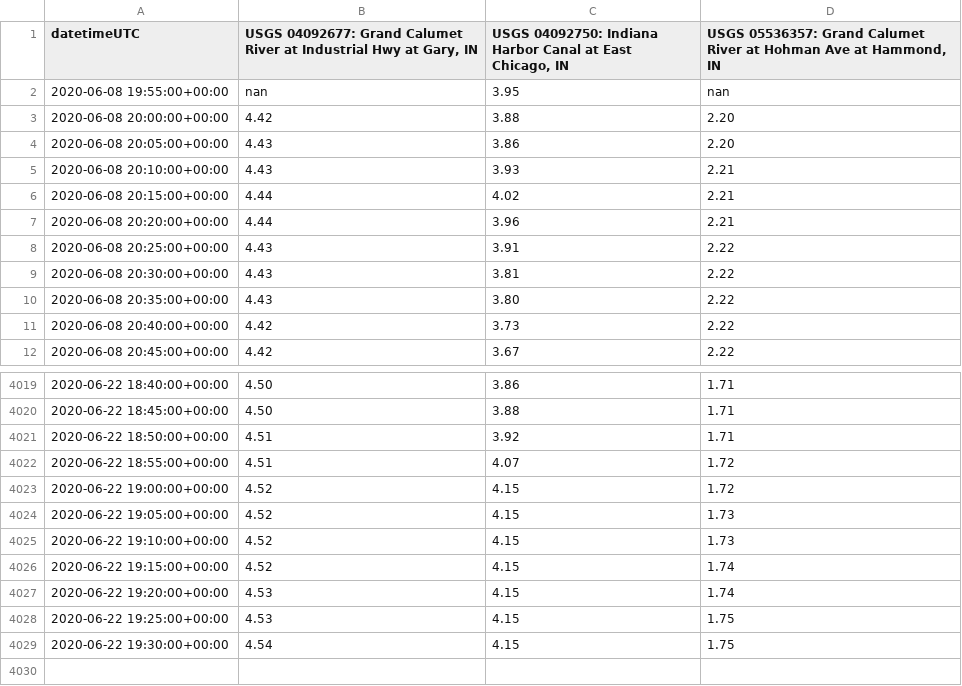
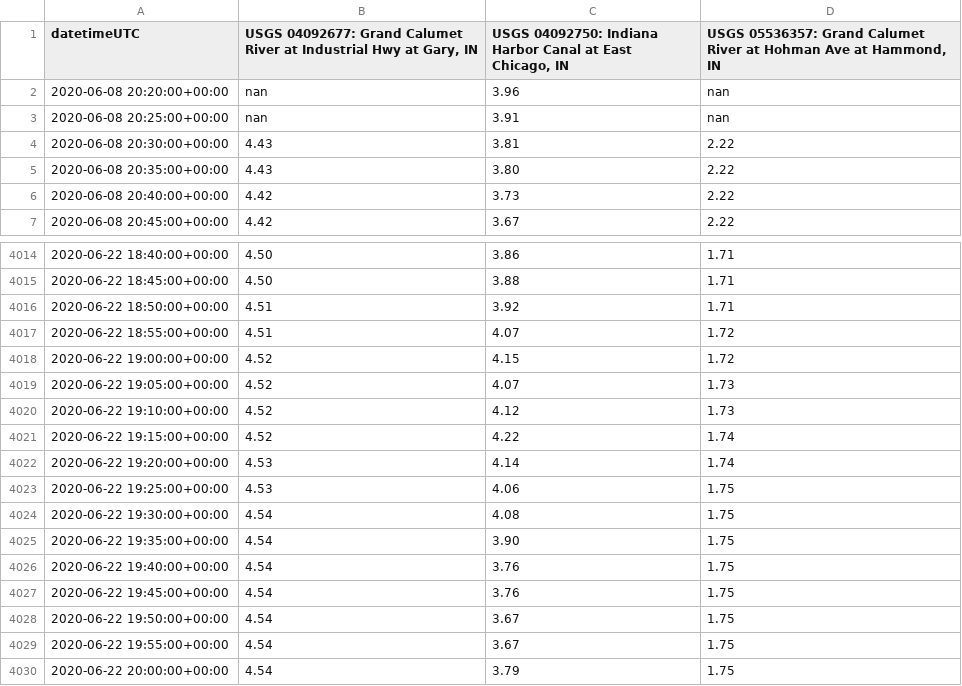
Before and after one commit to ZhiLiHydro/CAWS_status, a CSV file: gageHeight-IN-dataframe.csv, drawn as a sheet; only a part is shown, gaps mark what is left out.

```diff
--- a/gageHeight-IN-dataframe.csv
+++ b/gageHeight-IN-dataframe.csv
@@ -1,9 +1,4 @@
 datetimeUTC,"USGS 04092677: Grand Calumet River at Industrial Hwy at Gary, IN","USGS 04092750: Indiana Harbor Canal at East Chicago, IN","USGS 05536357: Grand Calumet River at Hohman Ave at Hammond, IN"
-2020-06-08 19:55:00+00:00,nan,3.95,nan
-2020-06-08 20:00:00+00:00,4.42,3.88,2.20
-2020-06-08 20:05:00+00:00,4.43,3.86,2.20
-2020-06-08 20:10:00+00:00,4.43,3.93,2.21
-2020-06-08 20:15:00+00:00,4.44,4.02,2.21
-2020-06-08 20:20:00+00:00,4.44,3.96,2.21
-2020-06-08 20:25:00+00:00,4.43,3.91,2.22
+2020-06-08 20:20:00+00:00,nan,3.96,nan
+2020-06-08 20:25:00+00:00,nan,3.91,nan
 2020-06-08 20:30:00+00:00,4.43,3.81,2.22
@@ -4023,7 +4018,13 @@ datetimeUTC,"USGS 04092677: Grand Calumet River at Industrial Hwy at Gary, IN","
 2020-06-22 19:00:00+00:00,4.52,4.15,1.72
-2020-06-22 19:05:00+00:00,4.52,4.15,1.73
-2020-06-22 19:10:00+00:00,4.52,4.15,1.73
-2020-06-22 19:15:00+00:00,4.52,4.15,1.74
-2020-06-22 19:20:00+00:00,4.53,4.15,1.74
-2020-06-22 19:25:00+00:00,4.53,4.15,1.75
-2020-06-22 19:30:00+00:00,4.54,4.15,1.75
+2020-06-22 19:05:00+00:00,4.52,4.07,1.73
+2020-06-22 19:10:00+00:00,4.52,4.12,1.73
+2020-06-22 19:15:00+00:00,4.52,4.22,1.74
+2020-06-22 19:20:00+00:00,4.53,4.14,1.74
+2020-06-22 19:25:00+00:00,4.53,4.06,1.75
+2020-06-22 19:30:00+00:00,4.54,4.08,1.75
+2020-06-22 19:35:00+00:00,4.54,3.90,1.75
+2020-06-22 19:40:00+00:00,4.54,3.76,1.75
+2020-06-22 19:45:00+00:00,4.54,3.76,1.75
+2020-06-22 19:50:00+00:00,4.54,3.67,1.75
+2020-06-22 19:55:00+00:00,4.54,3.67,1.75
+2020-06-22 20:00:00+00:00,4.54,3.79,1.75
```
Also changed, not shown: discharge-IN-dataframe.csv, 8 other files.
